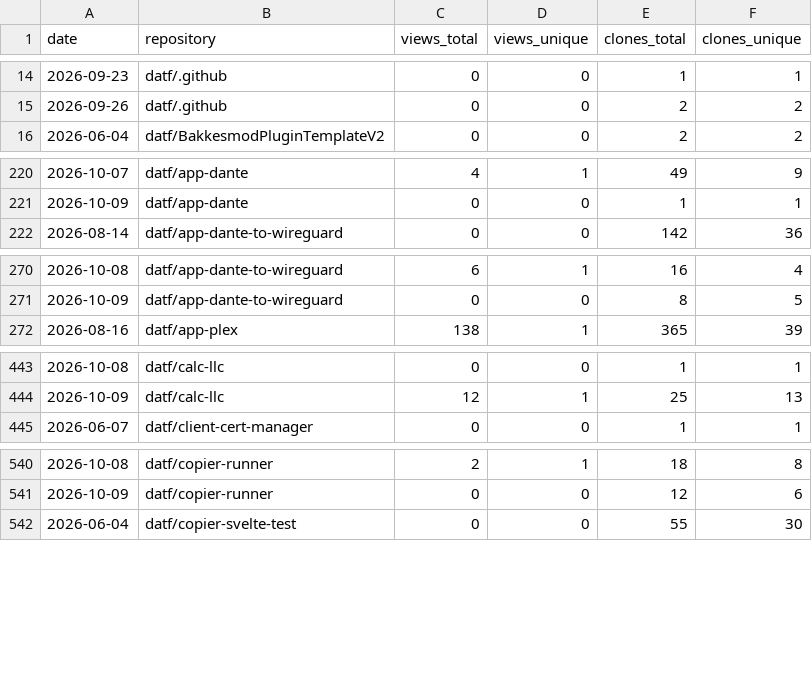
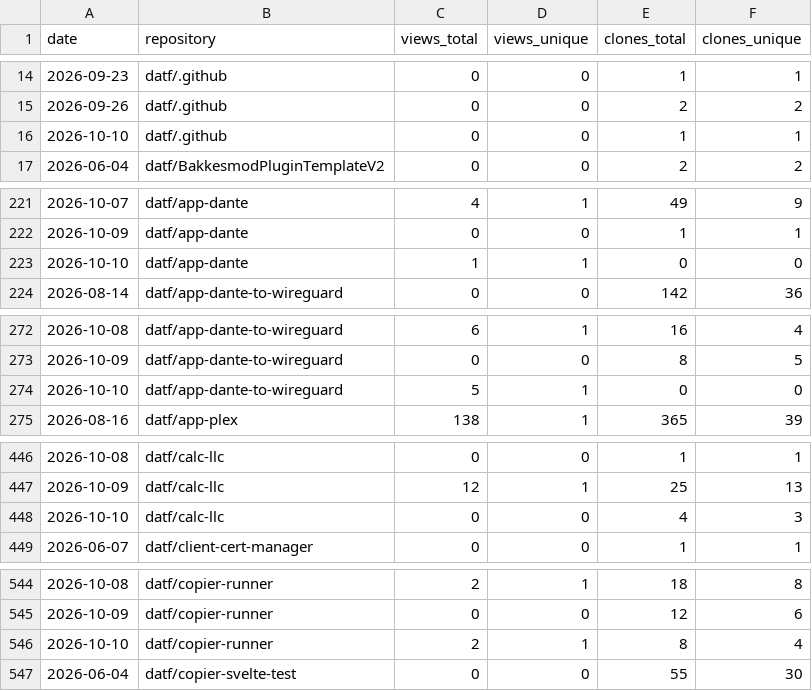
Before and after one commit to datf/datf, a CSV file: data/github_traffic.csv, drawn as a sheet; only a part is shown, gaps mark what is left out; the diff covers the shown part only; the diff names each change by its address in the sheet, - before the commit and + after, or states it on an @@ line.

```diff
--- a/data/github_traffic.csv
+++ b/data/github_traffic.csv
+row 16: 2026-10-10 | datf/.github | 0 | 0 | 1 | 1
+row 223: 2026-10-10 | datf/app-dante | 1 | 1 | 0 | 0
+row 274: 2026-10-10 | datf/app-dante-to-wireguard | 5 | 1 | 0 | 0
+row 448: 2026-10-10 | datf/calc-llc | 0 | 0 | 4 | 3
+row 546: 2026-10-10 | datf/copier-runner | 2 | 1 | 8 | 4
```
Also changed, not shown: 7 added rows elsewhere in this file, data/github_referrers.csv, 1 other file.
